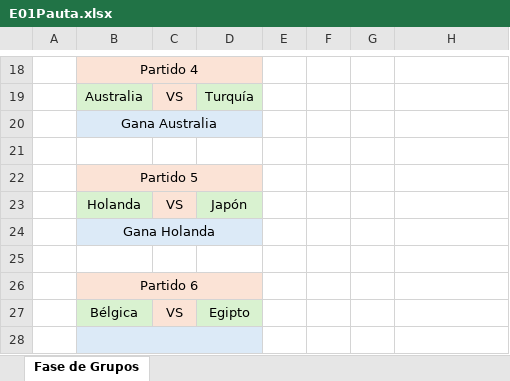
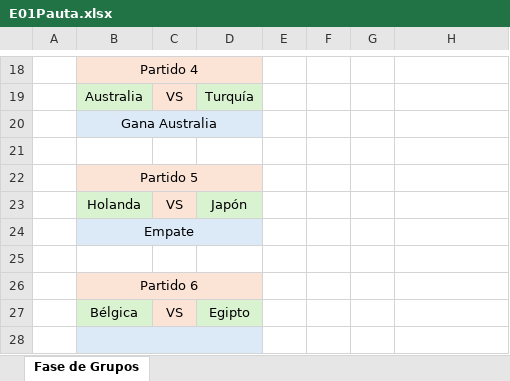
Before and after one commit to EugenioIrarrazaval2001/polla-mundial, an Excel workbook: Pauta/E01Pauta.xlsx, sheet Fase de Grupos, drawn as a sheet; only a part is shown, gaps mark what is left out; values as stored, in another font and other column widths than the file's, no borders; the diff names each change by its address in the sheet, - before the commit and + after, or states it on an @@ line.

Commit message:
Update E01Pauta.xlsx

```diff
--- a/Pauta/E01Pauta.xlsx (sheet Fase de Grupos)
+++ b/Pauta/E01Pauta.xlsx (sheet Fase de Grupos)
-B24: Gana Holanda
+B24: Empate
```
